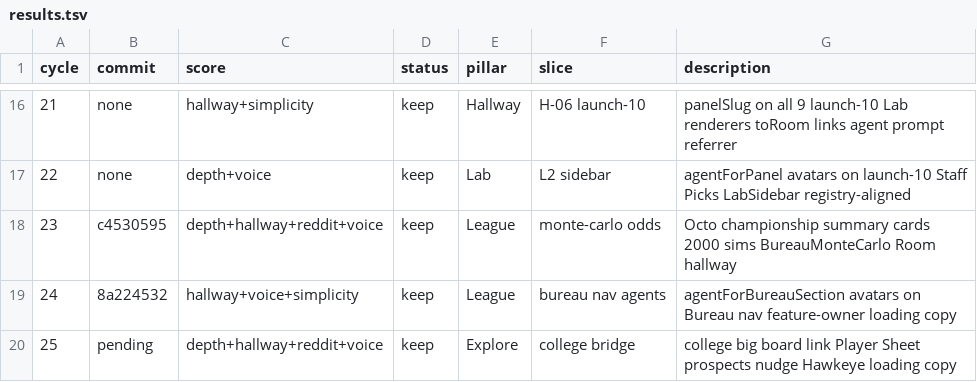
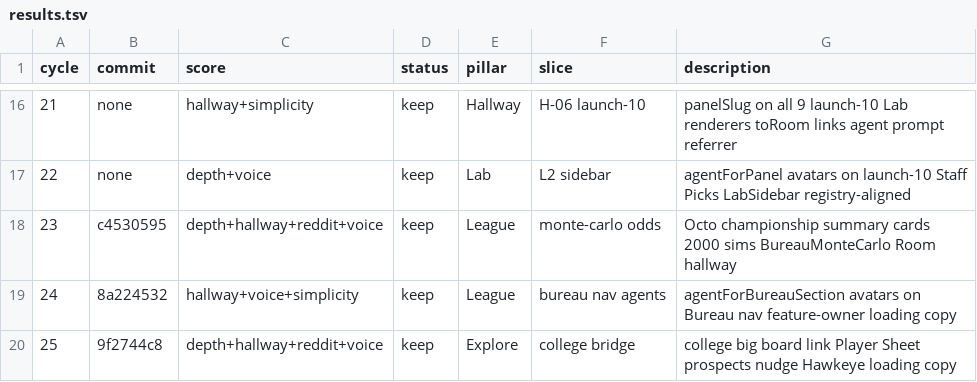
Before and after one commit to swaggerdagger987/razzle, a TSV file: docs/v2/results.tsv, drawn as a sheet; only a part is shown, gaps mark what is left out.

```diff
--- a/docs/v2/results.tsv
+++ b/docs/v2/results.tsv
@@ -19,2 +19,2 @@ cycle	commit	score	status	pillar	slice	description
 24	8a224532	hallway+voice+simplicity	keep	League	bureau nav agents	agentForBureauSection avatars on Bureau nav feature-owner loading copy
-25	pending	depth+hallway+reddit+voice	keep	Explore	college bridge	college big board link Player Sheet prospects nudge Hawkeye loading copy
+25	9f2744c8	depth+hallway+reddit+voice	keep	Explore	college bridge	college big board link Player Sheet prospects nudge Hawkeye loading copy
```
Also changed, not shown: 2 other files.
